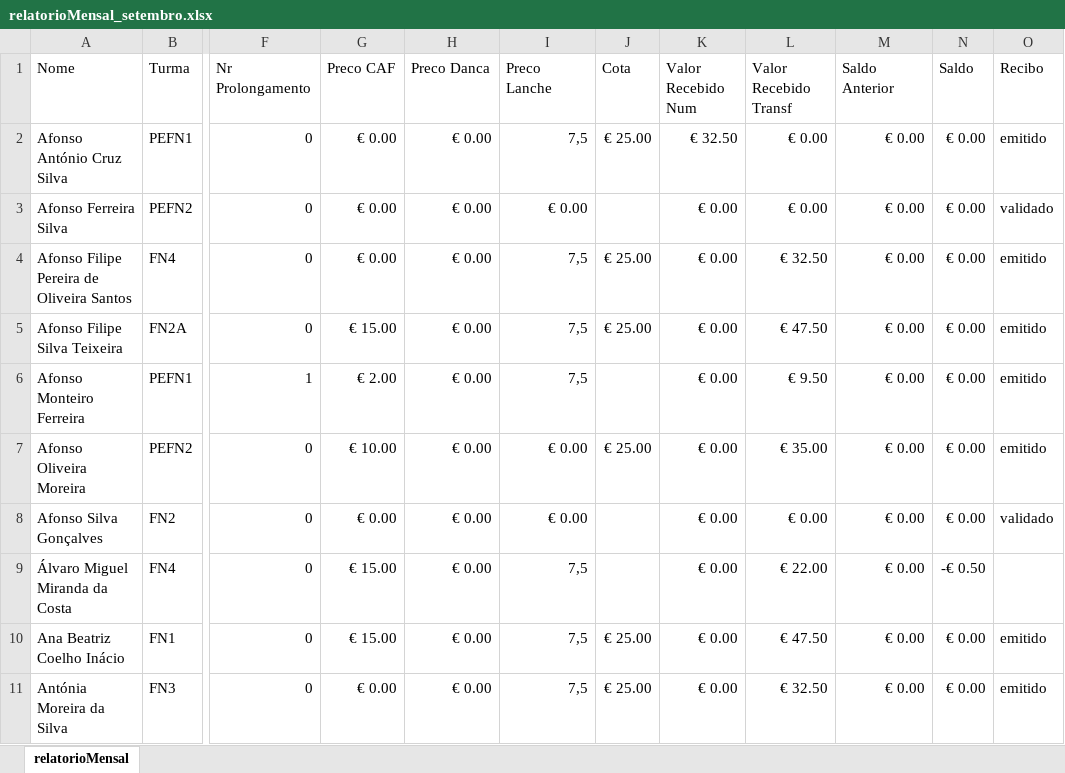
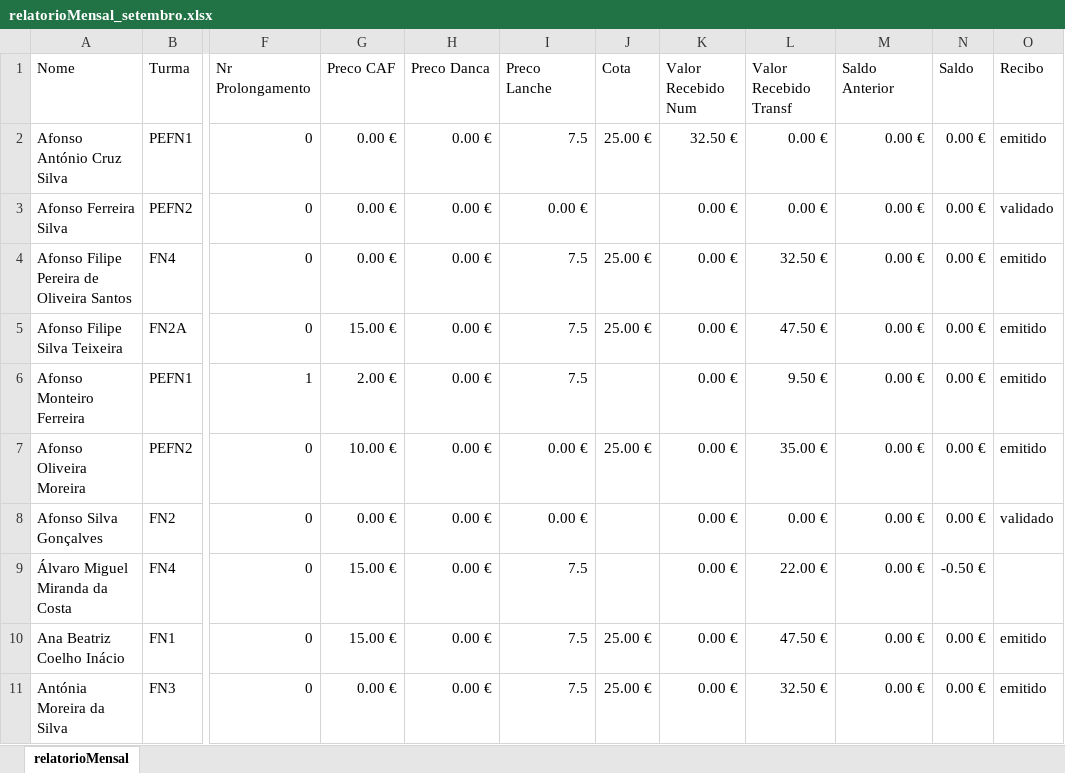
Before and after one commit to Boliveira2/School, an Excel workbook: GestorReceitas/Setembro/relatorioMensal_setembro.xlsx, sheet relatorioMensal, drawn as a sheet; only a part is shown, gaps mark what is left out; values as stored, in another font and other column widths than the file's, no cell formats; charts and pictures and conditional formats not drawn; the diff covers the shown part only; the diff names each change by its address in the sheet, - before the commit and + after, or states it on an @@ line.

```diff
--- a/GestorReceitas/Setembro/relatorioMensal_setembro.xlsx (sheet relatorioMensal)
+++ b/GestorReceitas/Setembro/relatorioMensal_setembro.xlsx (sheet relatorioMensal)
-G2:G4 (Preco CAF): € 0.00
+G2:G4 (Preco CAF): 0.00 €
-H2:H11 (Preco Danca): € 0.00
+H2:H11 (Preco Danca): 0.00 €
-I2 (Preco Lanche): 7,5
+I2 (Preco Lanche): 7.5
-J2 (Cota): € 25.00
+J2 (Cota): 25.00 €
-K2 (Valor Recebido Num): € 32.50
+K2 (Valor Recebido Num): 32.50 €
-L2:L3 (Valor Recebido Transf): € 0.00
+L2:L3 (Valor Recebido Transf): 0.00 €
-M2:M11 (Saldo Anterior): € 0.00
+M2:M11 (Saldo Anterior): 0.00 €
-N2:N8 (Saldo): € 0.00
+N2:N8 (Saldo): 0.00 €
-I3 (Preco Lanche): € 0.00
+I3 (Preco Lanche): 0.00 €
-K3:K11 (Valor Recebido Num): € 0.00
+K3:K11 (Valor Recebido Num): 0.00 €
-I4:I6 (Preco Lanche): 7,5
+I4:I6 (Preco Lanche): 7.5
-J4:J5 (Cota): € 25.00
+J4:J5 (Cota): 25.00 €
-L4 (Valor Recebido Transf): € 32.50
+L4 (Valor Recebido Transf): 32.50 €
-G5 (Preco CAF): € 15.00
+G5 (Preco CAF): 15.00 €
-L5 (Valor Recebido Transf): € 47.50
+L5 (Valor Recebido Transf): 47.50 €
-G6 (Preco CAF): € 2.00
+G6 (Preco CAF): 2.00 €
-L6 (Valor Recebido Transf): € 9.50
+L6 (Valor Recebido Transf): 9.50 €
-G7 (Preco CAF): € 10.00
+G7 (Preco CAF): 10.00 €
-I7:I8 (Preco Lanche): € 0.00
+I7:I8 (Preco Lanche): 0.00 €
-J7 (Cota): € 25.00
+J7 (Cota): 25.00 €
-L7 (Valor Recebido Transf): € 35.00
+L7 (Valor Recebido Transf): 35.00 €
-G8 (Preco CAF): € 0.00
+G8 (Preco CAF): 0.00 €
-L8 (Valor Recebido Transf): € 0.00
+L8 (Valor Recebido Transf): 0.00 €
-G9:G10 (Preco CAF): € 15.00
+G9:G10 (Preco CAF): 15.00 €
-I9:I11 (Preco Lanche): 7,5
+I9:I11 (Preco Lanche): 7.5
-L9 (Valor Recebido Transf): € 22.00
+L9 (Valor Recebido Transf): 22.00 €
-N9 (Saldo): -€ 0.50
+N9 (Saldo): -0.50 €
-J10:J11 (Cota): € 25.00
+J10:J11 (Cota): 25.00 €
-L10 (Valor Recebido Transf): € 47.50
+L10 (Valor Recebido Transf): 47.50 €
-N10:N11 (Saldo): € 0.00
+N10:N11 (Saldo): 0.00 €
-G11 (Preco CAF): € 0.00
+G11 (Preco CAF): 0.00 €
-L11 (Valor Recebido Transf): € 32.50
+L11 (Valor Recebido Transf): 32.50 €
```
Also changed, not shown: 981 edited cells elsewhere in this sheet, cell formats, GestorReceitas/Novembro/CAF.xlsx, GestorReceitas/Novembro/Danca.xlsx, 4 other files.
